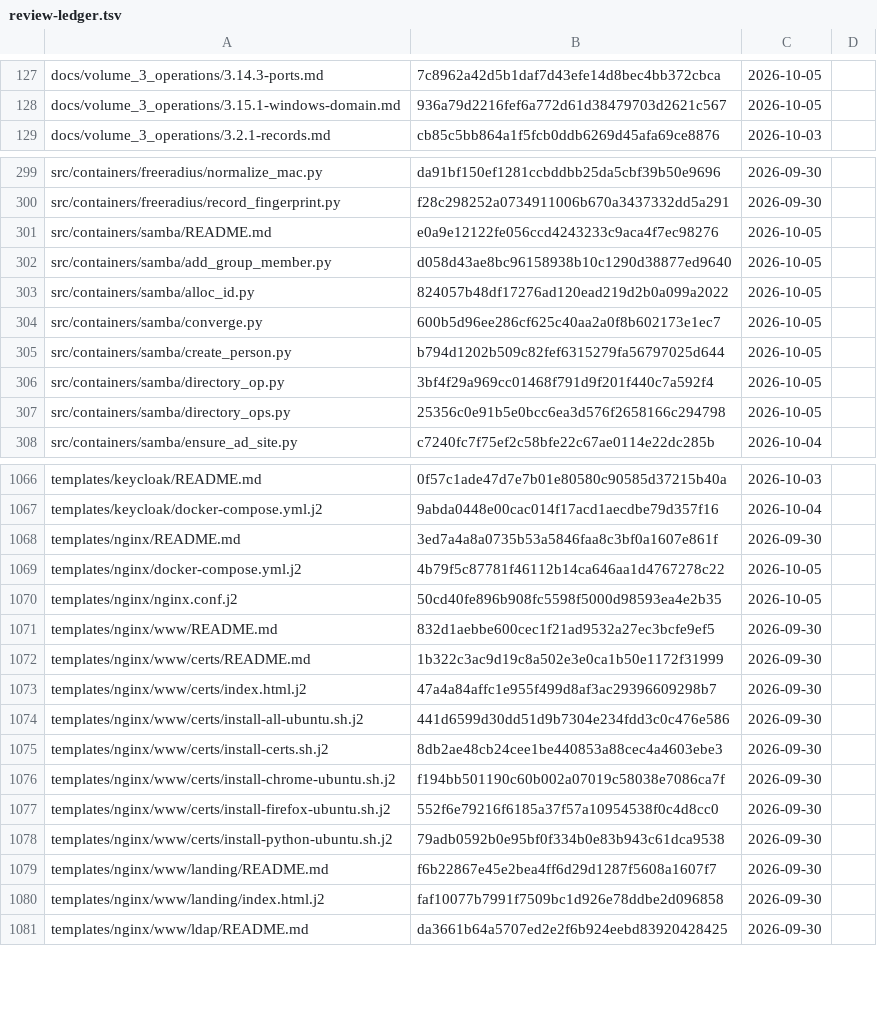
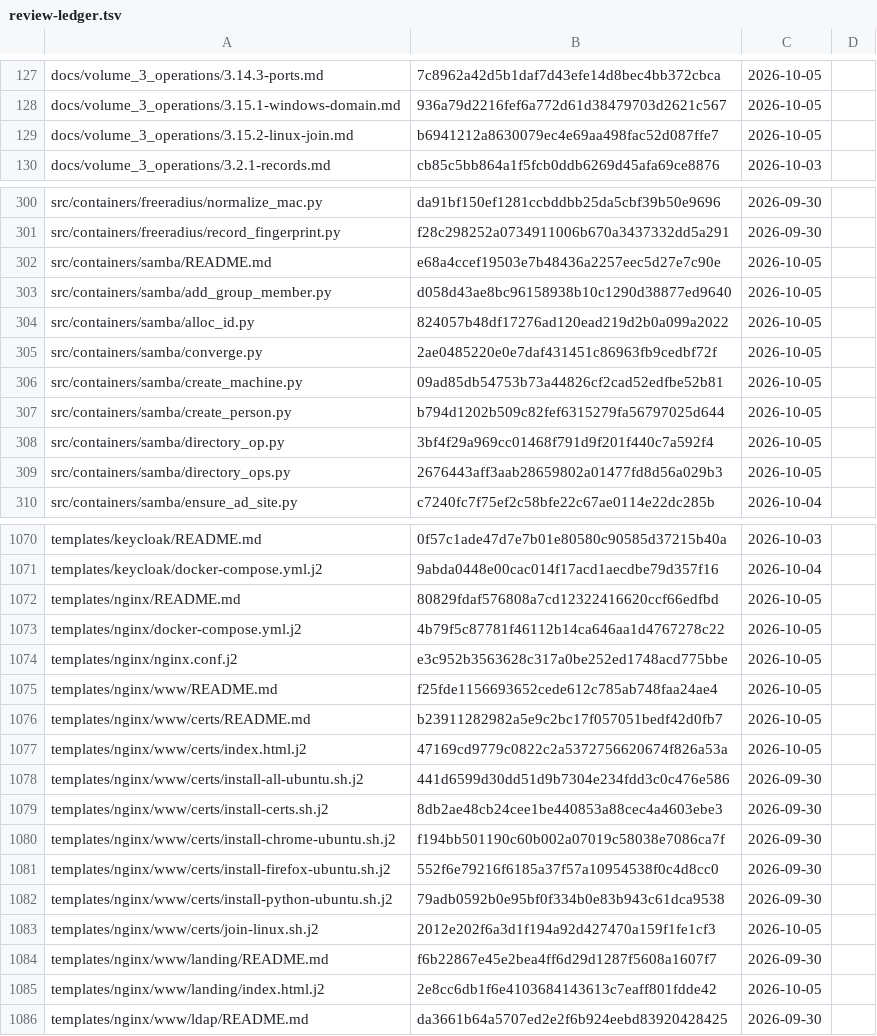
Before and after one commit to archdukejim/open-fabric, a TSV file: docs/volume_5_notes_and_troubleshooting/assets/review-ledger.tsv, drawn as a sheet; only a part is shown, gaps mark what is left out; the diff covers the shown part only.

```diff
--- a/docs/volume_5_notes_and_troubleshooting/assets/review-ledger.tsv
+++ b/docs/volume_5_notes_and_troubleshooting/assets/review-ledger.tsv
@@ -128,2 +128,3 @@ docs/volume_3_operations/3.14.3-ports.md	7c8962a42d5b1daf7d43efe14d8bec4bb372cbc
 docs/volume_3_operations/3.15.1-windows-domain.md	936a79d2216fef6a772d61d38479703d2621c567	2026-10-05	
+docs/volume_3_operations/3.15.2-linux-join.md	b6941212a8630079ec4e69aa498fac52d087ffe7	2026-10-05	
 docs/volume_3_operations/3.2.1-records.md	cb85c5bb864a1f5fcb0ddb6269d45afa69ce8876	2026-10-03	
@@ -300,9 +301,10 @@ src/containers/freeradius/normalize_mac.py	da91bf150ef1281ccbddbb25da5cbf39b50e9
 src/containers/freeradius/record_fingerprint.py	f28c298252a0734911006b670a3437332dd5a291	2026-09-30	
-src/containers/samba/README.md	e0a9e12122fe056ccd4243233c9aca4f7ec98276	2026-10-05	
+src/containers/samba/README.md	e68a4ccef19503e7b48436a2257eec5d27e7c90e	2026-10-05	
 src/containers/samba/add_group_member.py	d058d43ae8bc96158938b10c1290d38877ed9640	2026-10-05	
 src/containers/samba/alloc_id.py	824057b48df17276ad120ead219d2b0a099a2022	2026-10-05	
-src/containers/samba/converge.py	600b5d96ee286cf625c40aa2a0f8b602173e1ec7	2026-10-05	
+src/containers/samba/converge.py	2ae0485220e0e7daf431451c86963fb9cedbf72f	2026-10-05	
+src/containers/samba/create_machine.py	09ad85db54753b73a44826cf2cad52edfbe52b81	2026-10-05	
 src/containers/samba/create_person.py	b794d1202b509c82fef6315279fa56797025d644	2026-10-05	
 src/containers/samba/directory_op.py	3bf4f29a969cc01468f791d9f201f440c7a592f4	2026-10-05	
-src/containers/samba/directory_ops.py	25356c0e91b5e0bcc6ea3d576f2658166c294798	2026-10-05	
+src/containers/samba/directory_ops.py	2676443aff3aab28659802a01477fd8d56a029b3	2026-10-05	
 src/containers/samba/ensure_ad_site.py	c7240fc7f75ef2c58bfe22c67ae0114e22dc285b	2026-10-04	
@@ -1067,8 +1071,8 @@ templates/keycloak/README.md	0f57c1ade47d7e7b01e80580c90585d37215b40a	2026-10-03
 templates/keycloak/docker-compose.yml.j2	9abda0448e00cac014f17acd1aecdbe79d357f16	2026-10-04	
-templates/nginx/README.md	3ed7a4a8a0735b53a5846faa8c3bf0a1607e861f	2026-09-30	
+templates/nginx/README.md	80829fdaf576808a7cd12322416620ccf66edfbd	2026-10-05	
 templates/nginx/docker-compose.yml.j2	4b79f5c87781f46112b14ca646aa1d4767278c22	2026-10-05	
-templates/nginx/nginx.conf.j2	50cd40fe896b908fc5598f5000d98593ea4e2b35	2026-10-05	
-templates/nginx/www/README.md	832d1aebbe600cec1f21ad9532a27ec3bcfe9ef5	2026-09-30	
-templates/nginx/www/certs/README.md	1b322c3ac9d19c8a502e3e0ca1b50e1172f31999	2026-09-30	
-templates/nginx/www/certs/index.html.j2	47a4a84affc1e955f499d8af3ac29396609298b7	2026-09-30	
+templates/nginx/nginx.conf.j2	e3c952b3563628c317a0be252ed1748acd775bbe	2026-10-05	
+templates/nginx/www/README.md	f25fde1156693652cede612c785ab748faa24ae4	2026-10-05	
+templates/nginx/www/certs/README.md	b23911282982a5e9c2bc17f057051bedf42d0fb7	2026-10-05	
+templates/nginx/www/certs/index.html.j2	47169cd9779c0822c2a5372756620674f826a53a	2026-10-05	
 templates/nginx/www/certs/install-all-ubuntu.sh.j2	441d6599d30dd51d9b7304e234fdd3c0c476e586	2026-09-30	
@@ -1078,4 +1082,5 @@ templates/nginx/www/certs/install-firefox-ubuntu.sh.j2	552f6e79216f6185a37f57a10
 templates/nginx/www/certs/install-python-ubuntu.sh.j2	79adb0592b0e95bf0f334b0e83b943c61dca9538	2026-09-30	
+templates/nginx/www/certs/join-linux.sh.j2	2012e202f6a3d1f194a92d427470a159f1fe1cf3	2026-10-05	
 templates/nginx/www/landing/README.md	f6b22867e45e2bea4ff6d29d1287f5608a1607f7	2026-09-30	
-templates/nginx/www/landing/index.html.j2	faf10077b7991f7509bc1d926e78ddbe2d096858	2026-09-30	
+templates/nginx/www/landing/index.html.j2	2e8cc6db1f6e4103684143613c7eaff801fdde42	2026-10-05	
 templates/nginx/www/ldap/README.md	da3661b64a5707ed2e2f6b924eebd83920428425	2026-09-30	
```
Also changed, not shown: 3 added rows and 23 edited cells elsewhere in this file, scripts/docs/lib_doc_numbers.tsv, 36 other files.
